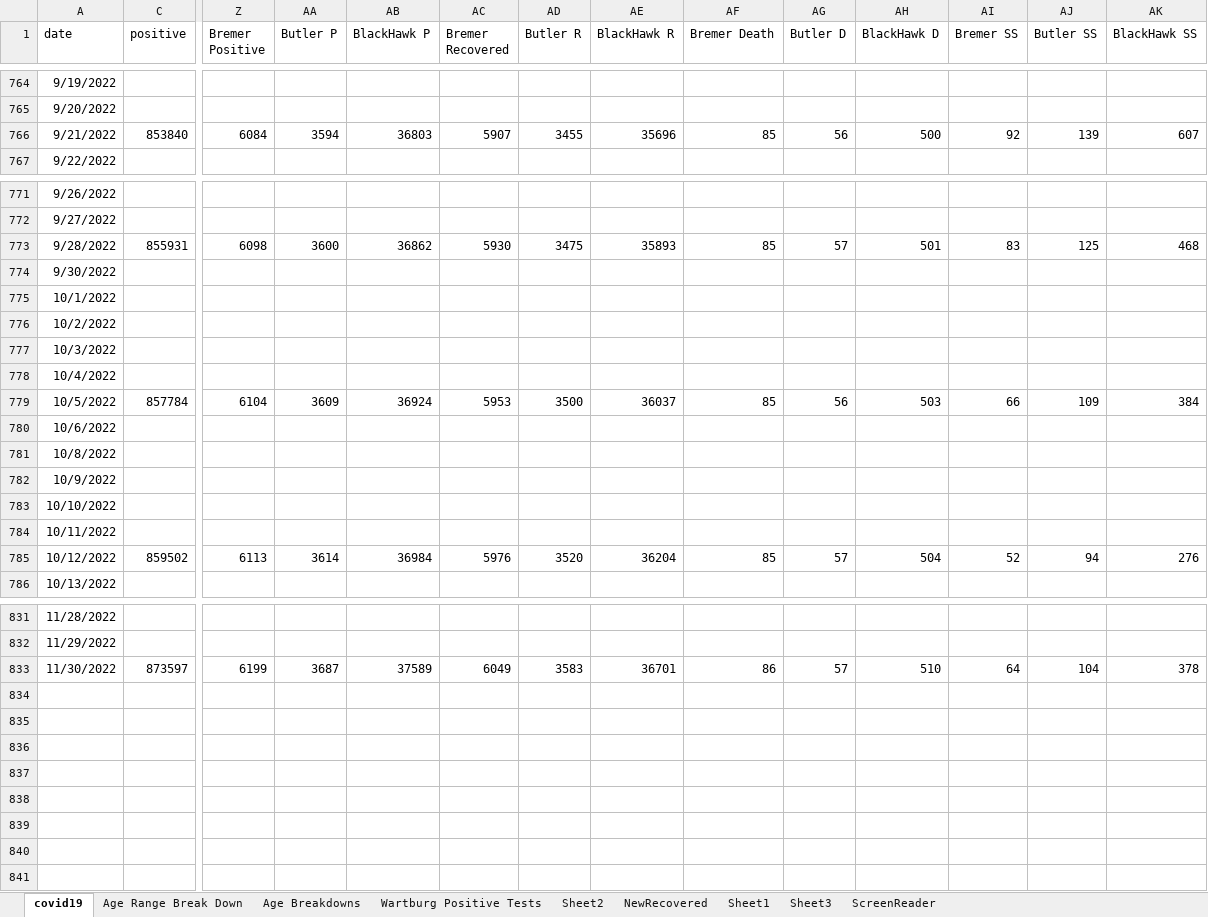
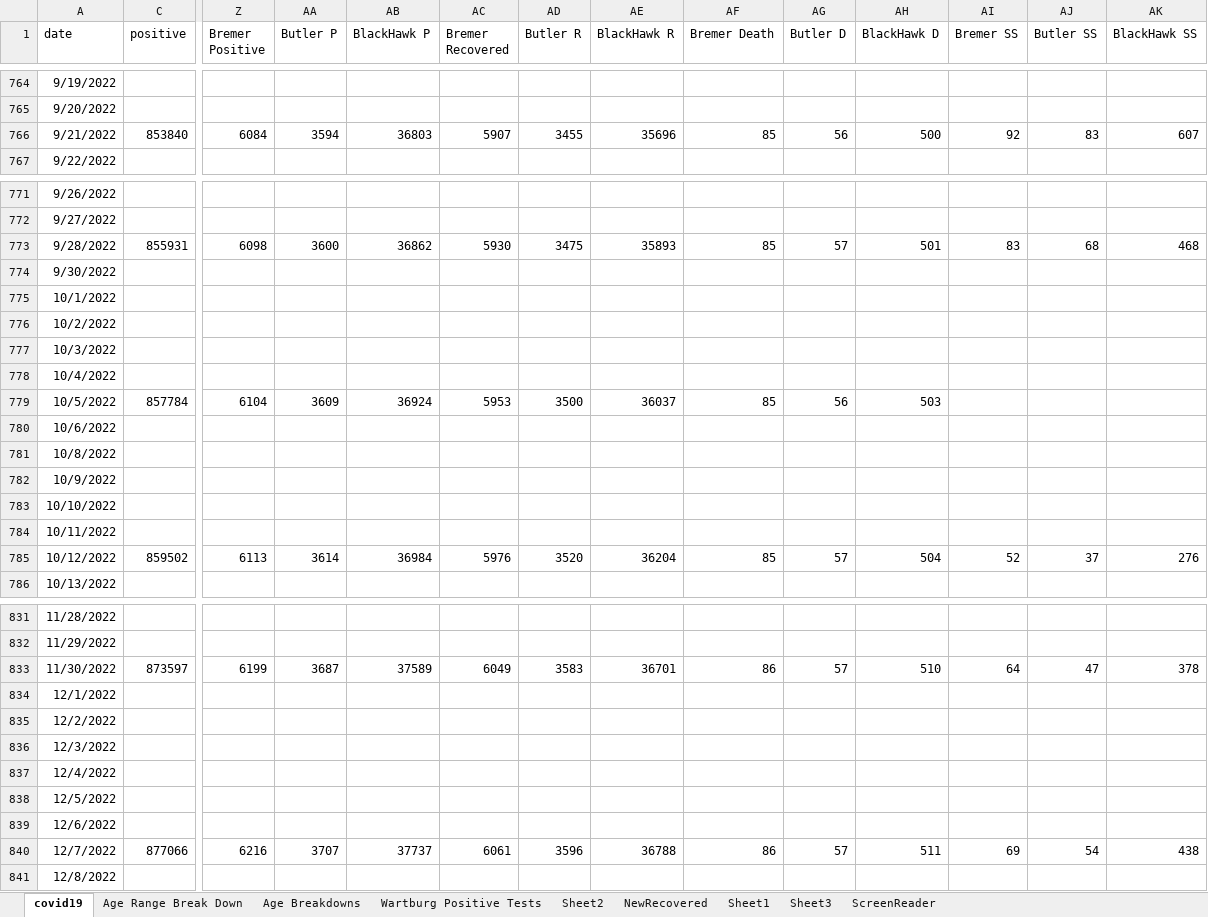
Before and after one commit to mbirgen/COVID19, an Excel workbook: covid19.xlsx, sheet covid19, drawn as a sheet; only a part is shown, gaps mark what is left out; values as stored, in another font and other column widths than the file's, no borders; conditional formats not drawn; rows hold the shown columns only; the diff covers the shown part only; the diff names each change by its address in the sheet, - before the commit and + after, or states it on an @@ line.

```diff
--- a/covid19.xlsx (sheet covid19)
+++ b/covid19.xlsx (sheet covid19)
-AJ766 (Butler SS): 139
+AJ766 (Butler SS): 83
-AJ773 (Butler SS): 125
+AJ773 (Butler SS): 68
-AI779 (Bremer SS): 66
+AI779 (Bremer SS): (empty)
-AJ779 (Butler SS): 109
+AJ779 (Butler SS): (empty)
-AK779 (BlackHawk SS): 384
+AK779 (BlackHawk SS): (empty)
-AJ785 (Butler SS): 94
+AJ785 (Butler SS): 37
-AJ833 (Butler SS): 104
+AJ833 (Butler SS): 47
+row 834: 12/1/2022
+row 835: 12/2/2022
+row 836: 12/3/2022
+row 837: 12/4/2022
+row 838: 12/5/2022
+row 839: 12/6/2022
+row 840: 12/7/2022 | 877066 | 6216 | 3707 | 37737 | 6061 | 3596 | 36788 | 86 | 57 | 511 | 69 | 54 | 438
+row 841: 12/8/2022
```
Also changed, not shown: 6 edited cells elsewhere in this sheet, sheet Age Range Break Down, sheet Age Breakdowns, sheet Sheet2, formulas that keep their value, 19 other files.
